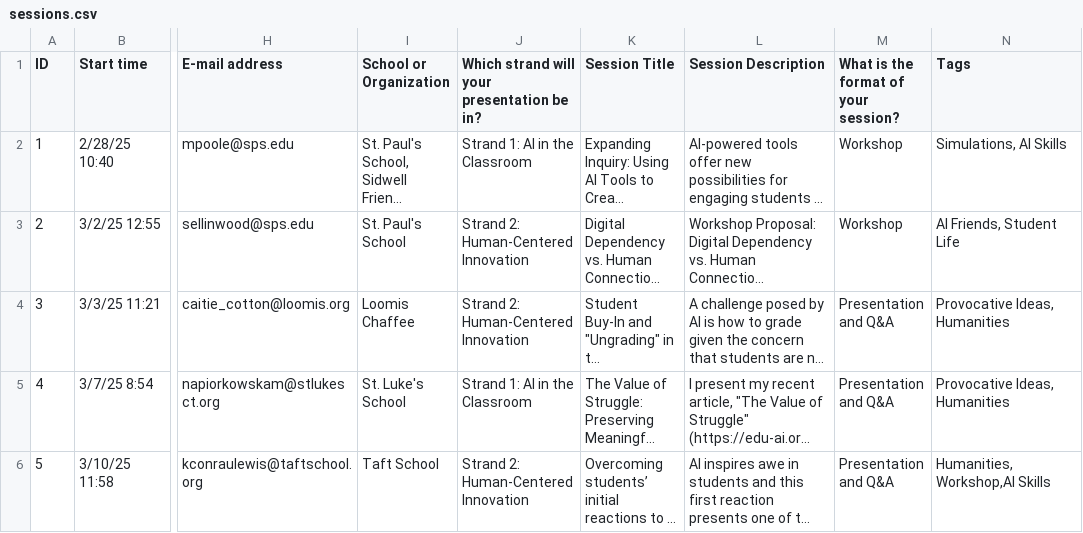
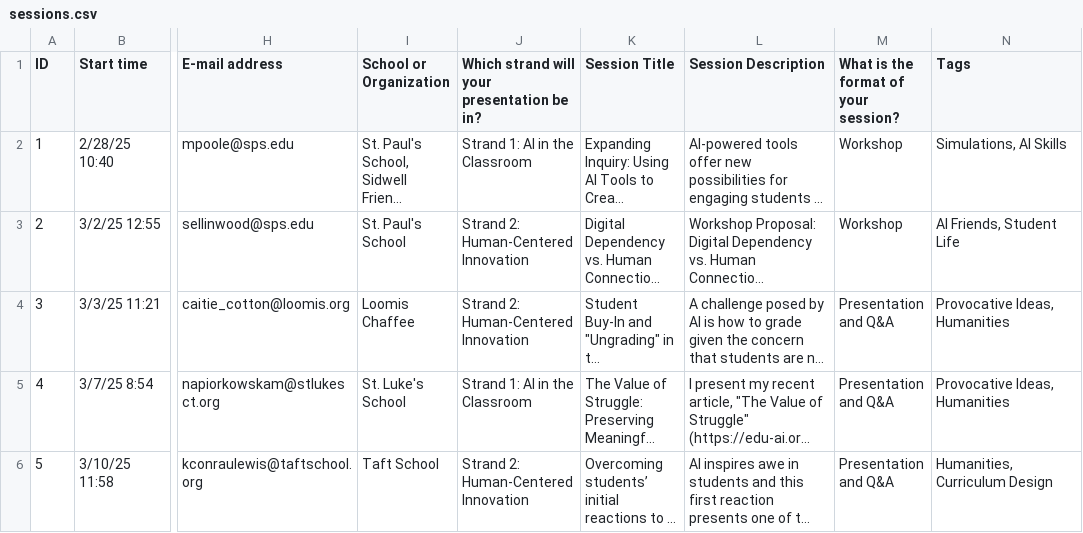
Before and after one commit to mrjohnsonloomis/symposium, a CSV file: sessions.csv, drawn as a sheet; only a part is shown, gaps mark what is left out; long unchanged cells end in …; the diff covers the shown part only; the diff names each change by its address in the sheet, - before the commit and + after, or states it on an @@ line.

```diff
--- a/sessions.csv
+++ b/sessions.csv
-N6 (Tags): Humanities,Workshop,AI Skills
+N6 (Tags): Humanities, Curriculum Design
```
Also changed, not shown: 5 edited cells elsewhere in this file, 3 other files.
